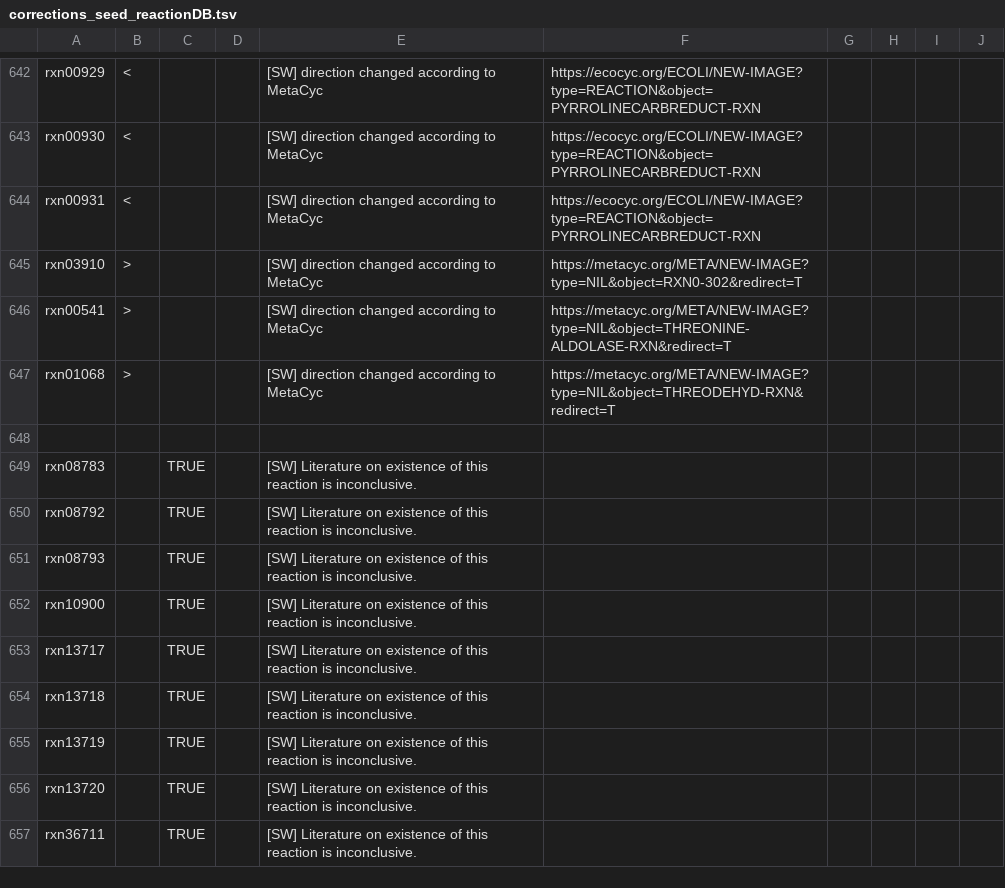
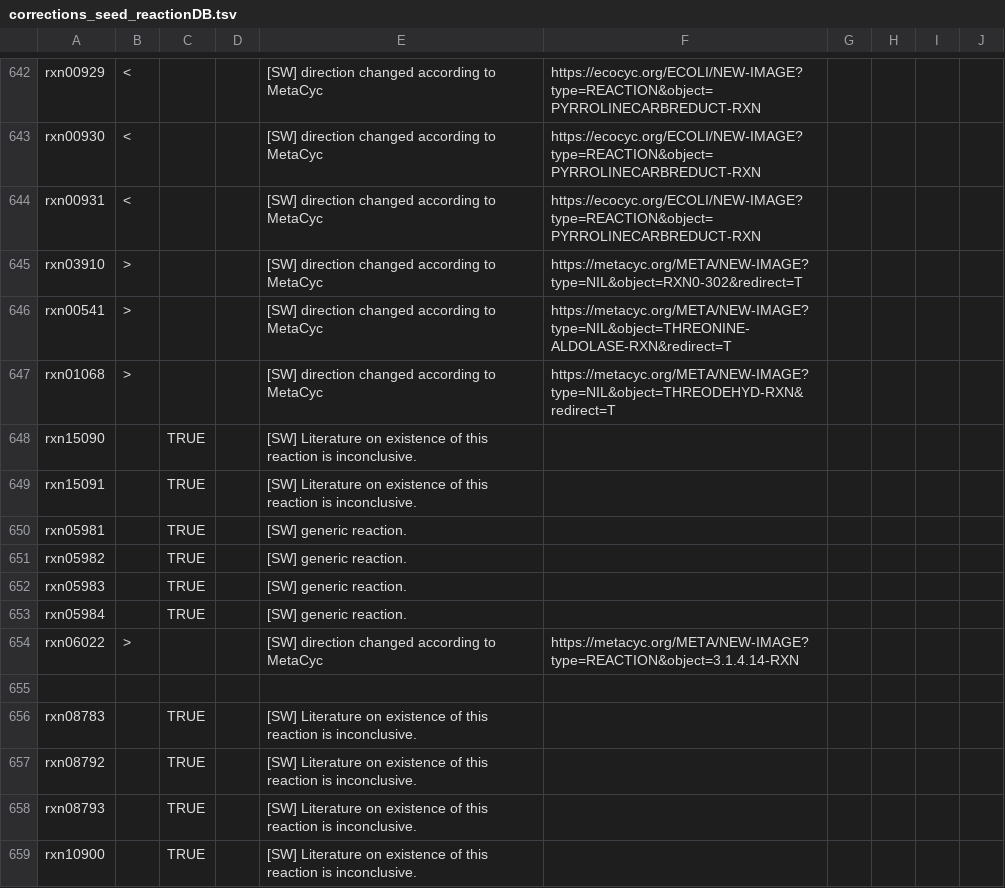
Before and after one commit to jotech/gapseq, a TSV file: dat/corrections_seed_reactionDB.tsv, drawn as a sheet; only a part is shown, gaps mark what is left out; the shorter side is filled out with more unchanged rows; the diff names each change by its address in the sheet, - before the commit and + after, or states it on an @@ line.

Commit message:
Update reaction DB (incl. ECs)
- Removed generic reactions (e.g. substrates such as "L-amino acid" or "oxo-acid")
- Updated directionality

```diff
--- a/dat/corrections_seed_reactionDB.tsv
+++ b/dat/corrections_seed_reactionDB.tsv
+row 648: rxn15090 |  | TRUE |  | [SW] Literature on existence of this reaction is inconclusive.
+row 649: rxn15091 |  | TRUE |  | [SW] Literature on existence of this reaction is inconclusive.
+row 650: rxn05981 |  | TRUE |  | [SW] generic reaction.
+row 651: rxn05982 |  | TRUE |  | [SW] generic reaction.
+row 652: rxn05983 |  | TRUE |  | [SW] generic reaction.
+row 653: rxn05984 |  | TRUE |  | [SW] generic reaction.
+row 654: rxn06022 | > |  |  | [SW] direction changed according to MetaCyc | https://metacyc.org/META/NEW-IMAGE?type=REACTION&object=3.1.4.14-RXN
```
Also changed, not shown: dat/seed_Enzyme_Class_Reactions_Aliases_unique_edited.tsv, 1 other file.
